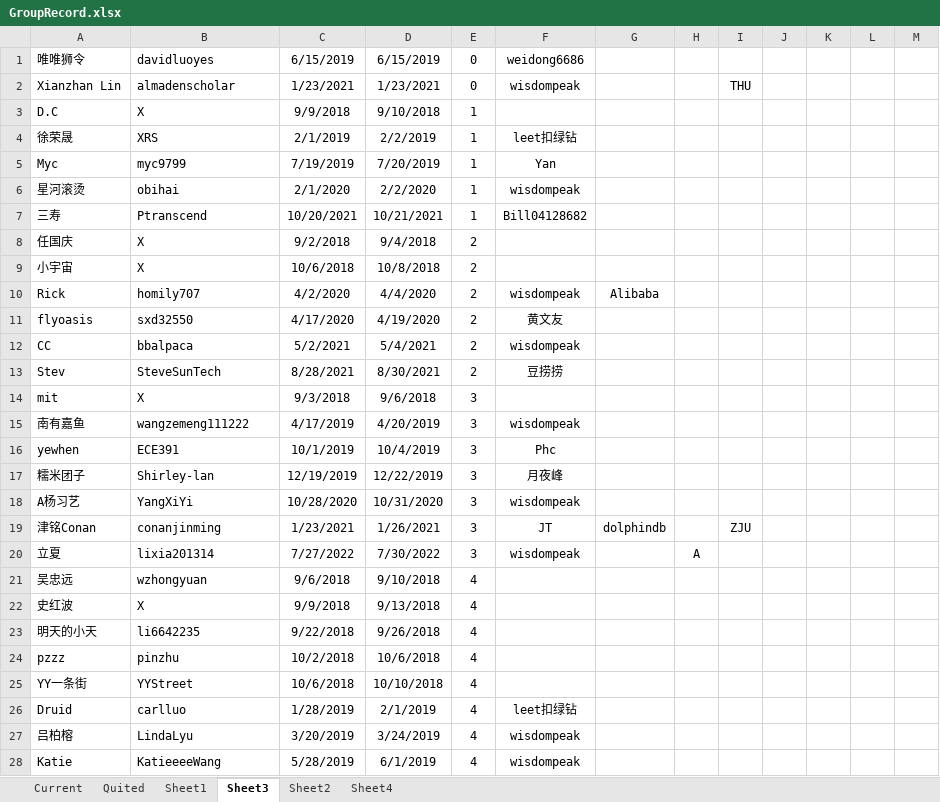
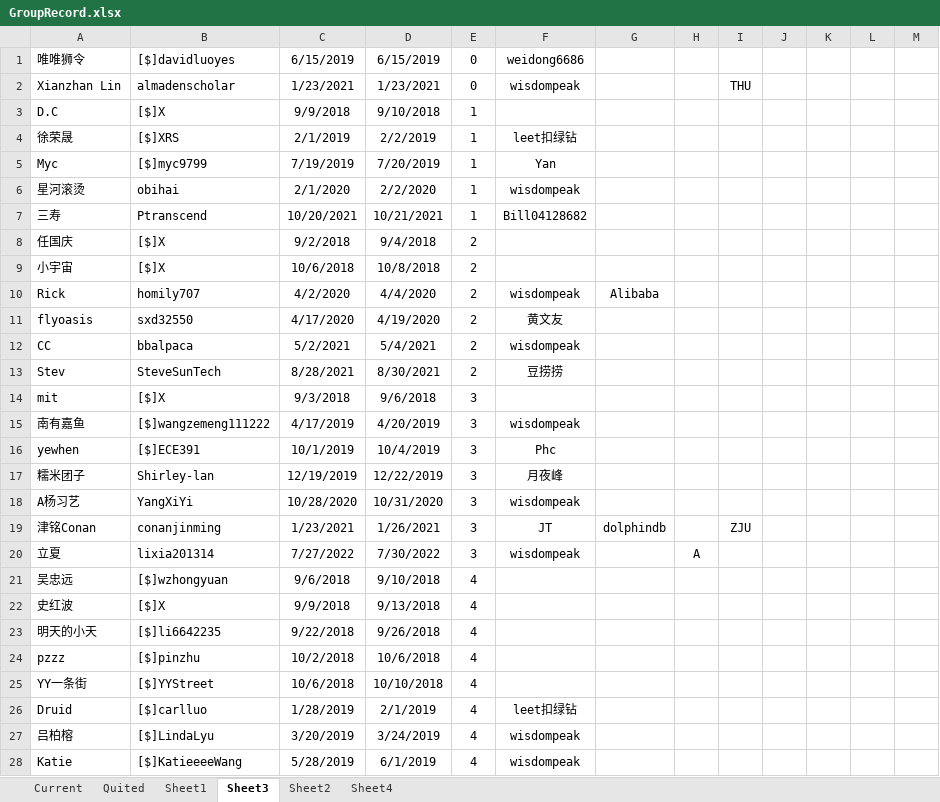
Before and after one commit to wisdompeak/lc-score-board, an Excel workbook: generateEXCEL/Data/Members/GroupRecord.xlsx, sheet Sheet3, drawn as a sheet; only a part is shown; values as stored, in another font and other column widths than the file's, no borders; the diff covers the shown part only; the diff names each change by its address in the sheet, - before the commit and + after, or states it on an @@ line.

```diff
--- a/generateEXCEL/Data/Members/GroupRecord.xlsx (sheet Sheet3)
+++ b/generateEXCEL/Data/Members/GroupRecord.xlsx (sheet Sheet3)
-B1: davidluoyes
+B1: [$]davidluoyes
-B3: X
+B3: [$]X
-B4: XRS
+B4: [$]XRS
-B5: myc9799
+B5: [$]myc9799
-B8:B9: X
+B8:B9: [$]X
-B14: X
+B14: [$]X
-B15: wangzemeng111222
+B15: [$]wangzemeng111222
-B16: ECE391
+B16: [$]ECE391
-B21: wzhongyuan
+B21: [$]wzhongyuan
-B22: X
+B22: [$]X
-B23: li6642235
+B23: [$]li6642235
-B24: pinzhu
+B24: [$]pinzhu
-B25: YYStreet
+B25: [$]YYStreet
-B26: carlluo
+B26: [$]carlluo
-B27: LindaLyu
+B27: [$]LindaLyu
-B28: KatieeeeWang
+B28: [$]KatieeeeWang
```
Also changed, not shown: 313 edited cells elsewhere in this sheet, sheet Sheet4, sheet Current, sheet Quited, generateEXCEL/index.xlsx, 14 other files.
